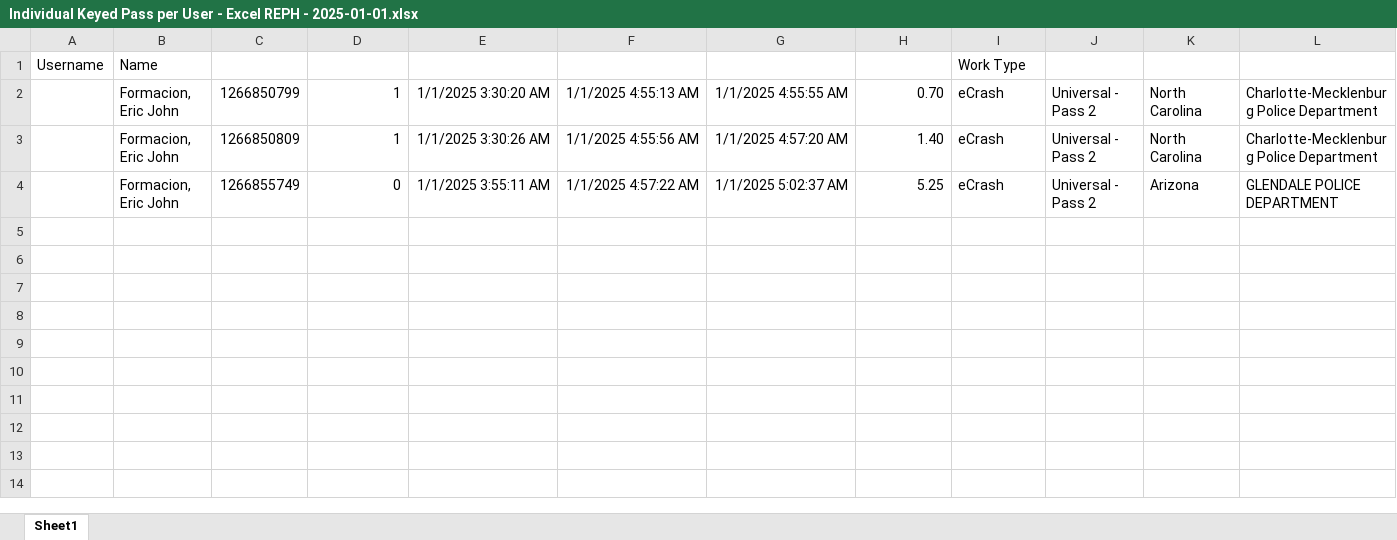
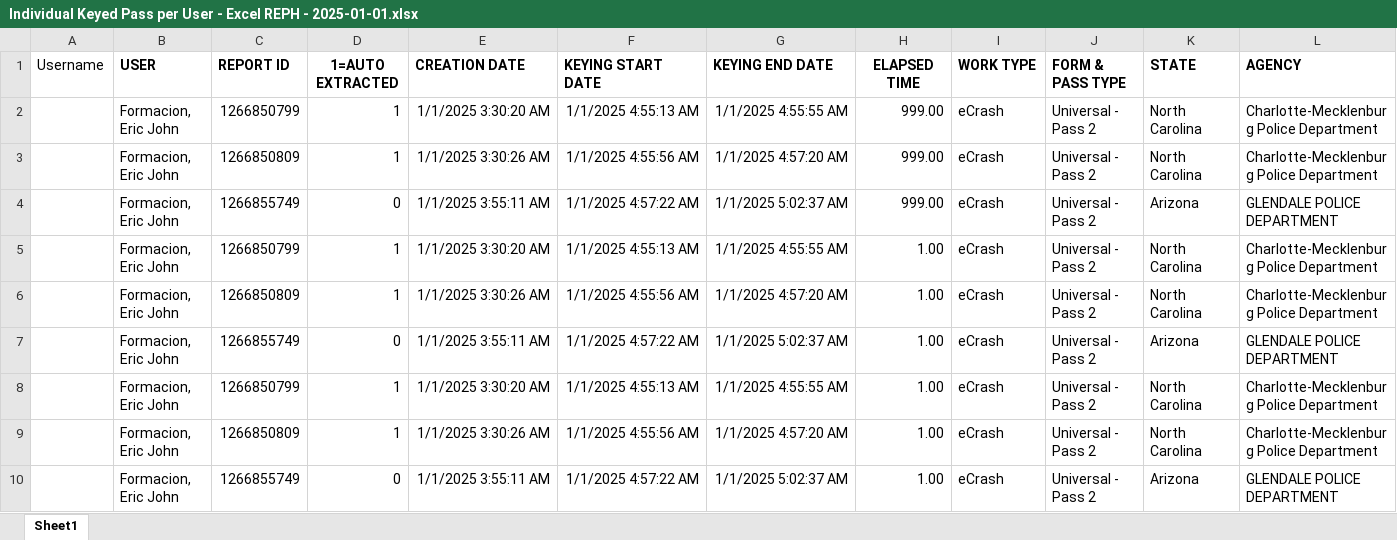
Before and after one commit to antonj-bot/OutlookToDOR, an Excel workbook: Individual Keyed Pass per User - Excel REPH - 2025-01-01.xlsx, sheet Sheet1, drawn as a sheet; values as stored, in another font and other column widths than the file's, no borders; conditional formats not drawn; removed rows and columns are numbered as before the commit, all else as after; the diff names each change by its address in the sheet, - before the commit and + after, or states it on an @@ line.

Commit message:
now stores highelapsed time to xlsx files in HighElapsedTime folder and fixed order of date on dor sheet

```diff
--- a/Individual Keyed Pass per User - Excel REPH - 2025-01-01.xlsx (sheet Sheet1)
+++ b/Individual Keyed Pass per User - Excel REPH - 2025-01-01.xlsx (sheet Sheet1)
-row 1: Username | Name |  |  |  |  |  |  | Work Type
+row 1: Username | USER | REPORT ID | 1=AUTO EXTRACTED | CREATION DATE | KEYING START DATE | KEYING END DATE | ELAPSED TIME | WORK TYPE | FORM & PASS TYPE | STATE | AGENCY
-H2: 0.70
+H2: 999.00
-H3: 1.40
+H3: 999.00
-H4: 5.25
+H4: 999.00
+row 5:  | Formacion, Eric John | 1266850799 | 1 | 1/1/2025 3:30:20 AM | 1/1/2025 4:55:13 AM | 1/1/2025 4:55:55 AM | 1.00 | eCrash | Universal - Pass 2 | North Carolina | Charlotte-Mecklenburg Police Department
+row 6:  | Formacion, Eric John | 1266850809 | 1 | 1/1/2025 3:30:26 AM | 1/1/2025 4:55:56 AM | 1/1/2025 4:57:20 AM | 1.00 | eCrash | Universal - Pass 2 | North Carolina | Charlotte-Mecklenburg Police Department
+row 7:  | Formacion, Eric John | 1266855749 | 0 | 1/1/2025 3:55:11 AM | 1/1/2025 4:57:22 AM | 1/1/2025 5:02:37 AM | 1.00 | eCrash | Universal - Pass 2 | Arizona | GLENDALE POLICE DEPARTMENT
+row 8:  | Formacion, Eric John | 1266850799 | 1 | 1/1/2025 3:30:20 AM | 1/1/2025 4:55:13 AM | 1/1/2025 4:55:55 AM | 1.00 | eCrash | Universal - Pass 2 | North Carolina | Charlotte-Mecklenburg Police Department
+row 9:  | Formacion, Eric John | 1266850809 | 1 | 1/1/2025 3:30:26 AM | 1/1/2025 4:55:56 AM | 1/1/2025 4:57:20 AM | 1.00 | eCrash | Universal - Pass 2 | North Carolina | Charlotte-Mecklenburg Police Department
+row 10:  | Formacion, Eric John | 1266855749 | 0 | 1/1/2025 3:55:11 AM | 1/1/2025 4:57:22 AM | 1/1/2025 5:02:37 AM | 1.00 | eCrash | Universal - Pass 2 | Arizona | GLENDALE POLICE DEPARTMENT
```
Also changed, not shown: 6 other files.
